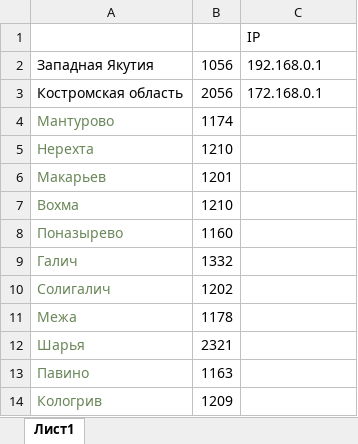
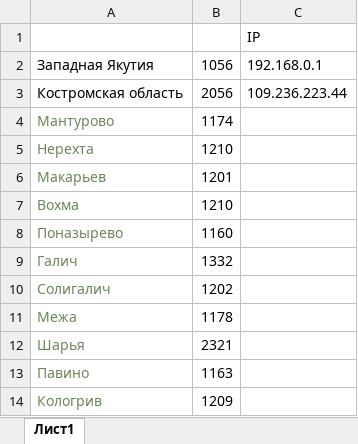
Before and after one commit to Dima234Ko/Network3, an Excel workbook: filenameReserv.xlsx, sheet Лист1, drawn as a sheet; values as stored, in another font and other column widths than the file's, no borders; the diff names each change by its address in the sheet, - before the commit and + after, or states it on an @@ line.

```diff
--- a/filenameReserv.xlsx (sheet Лист1)
+++ b/filenameReserv.xlsx (sheet Лист1)
-C3: 172.168.0.1
+C3: 109.236.223.44
```
Also changed, not shown: 4 other files.
